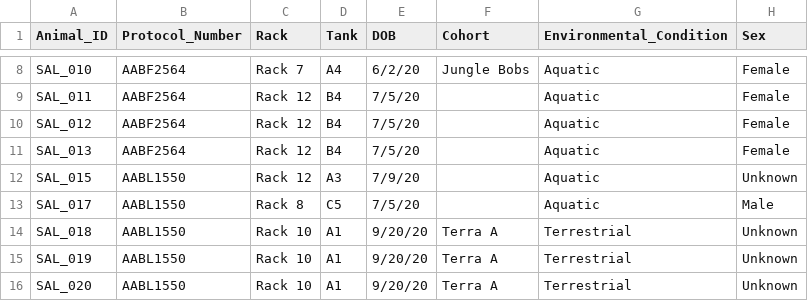
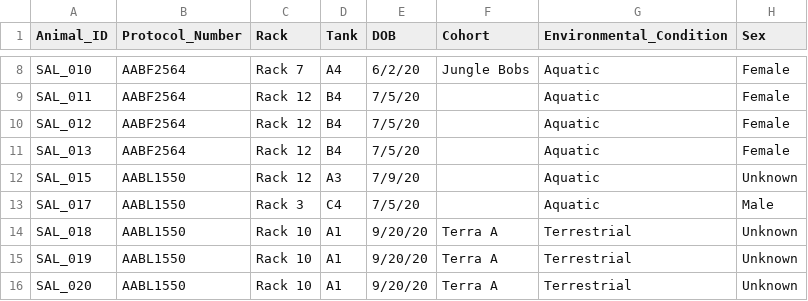
Before and after one commit to jamiewoych/pleuro-parser, a CSV file: inventory_state.csv, drawn as a sheet; only a part is shown, gaps mark what is left out; the diff names each change by its address in the sheet, - before the commit and + after, or states it on an @@ line.

Commit message:
📦 Update salamander inventory & logs

```diff
--- a/inventory_state.csv
+++ b/inventory_state.csv
-C13 (Rack): Rack 8
+C13 (Rack): Rack 3
-D13 (Tank): C5
+D13 (Tank): C4
```
Also changed, not shown: 1 other file.
